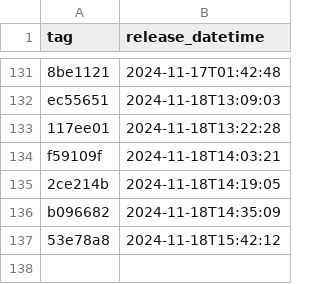
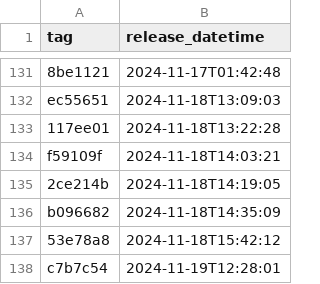
Before and after one commit to NHSDigital/eps-prescription-tracker-ui, a CSV file: _data/dev_deployments.csv, drawn as a sheet; only a part is shown, gaps mark what is left out.

```diff
--- a/_data/dev_deployments.csv
+++ b/_data/dev_deployments.csv
@@ -137 +137,2 @@ b096682,2024-11-18T14:35:09
 53e78a8,2024-11-18T15:42:12
+c7b7c54,2024-11-19T12:28:01
```
Also changed, not shown: 1 other file.
